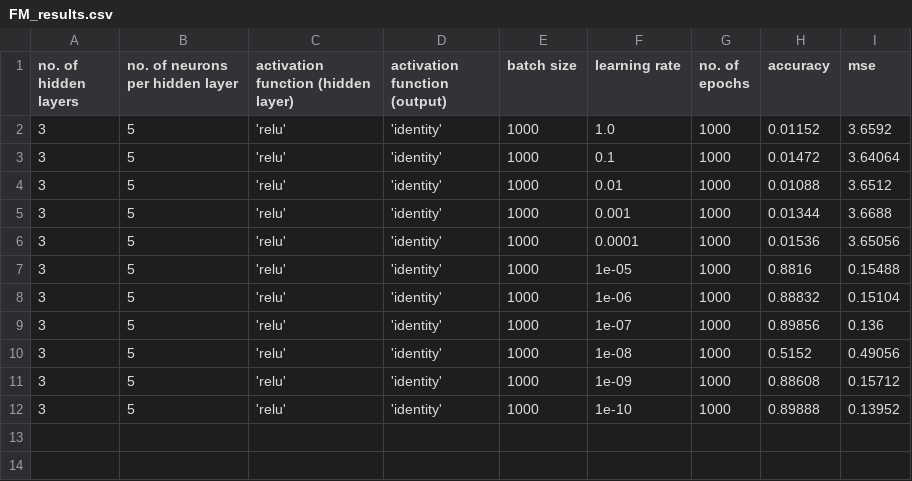
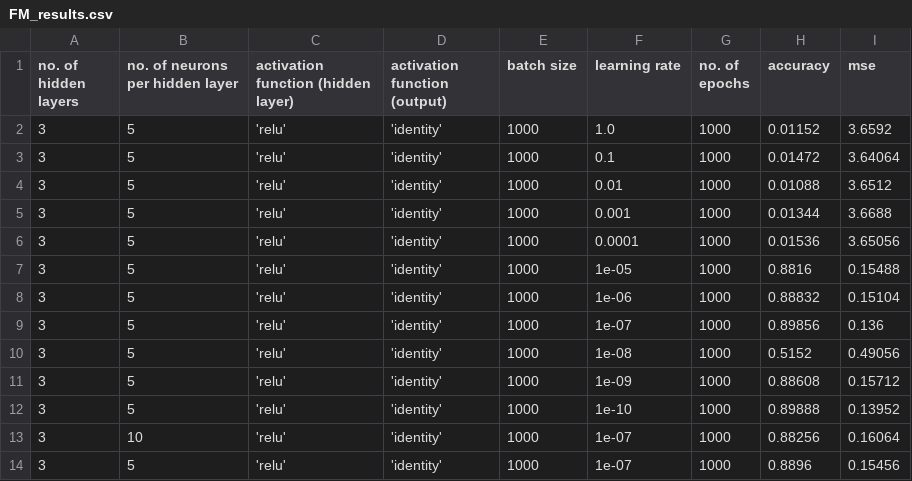
Before and after one commit to gandh99/Neural-Network, a CSV file: FM_results.csv, drawn as a sheet.

```diff
--- a/FM_results.csv
+++ b/FM_results.csv
@@ -12 +12,3 @@ no. of hidden layers, no. of neurons per hidden layer, activation function (hidd
 3, 5, 'relu', 'identity', 1000, 1e-10, 1000, 0.89888, 0.13952
+3, 10, 'relu', 'identity', 1000, 1e-07, 1000, 0.88256, 0.16064
+3, 5, 'relu', 'identity', 1000, 1e-07, 1000, 0.8896, 0.15456
```
Also changed, not shown: 2 other files.
